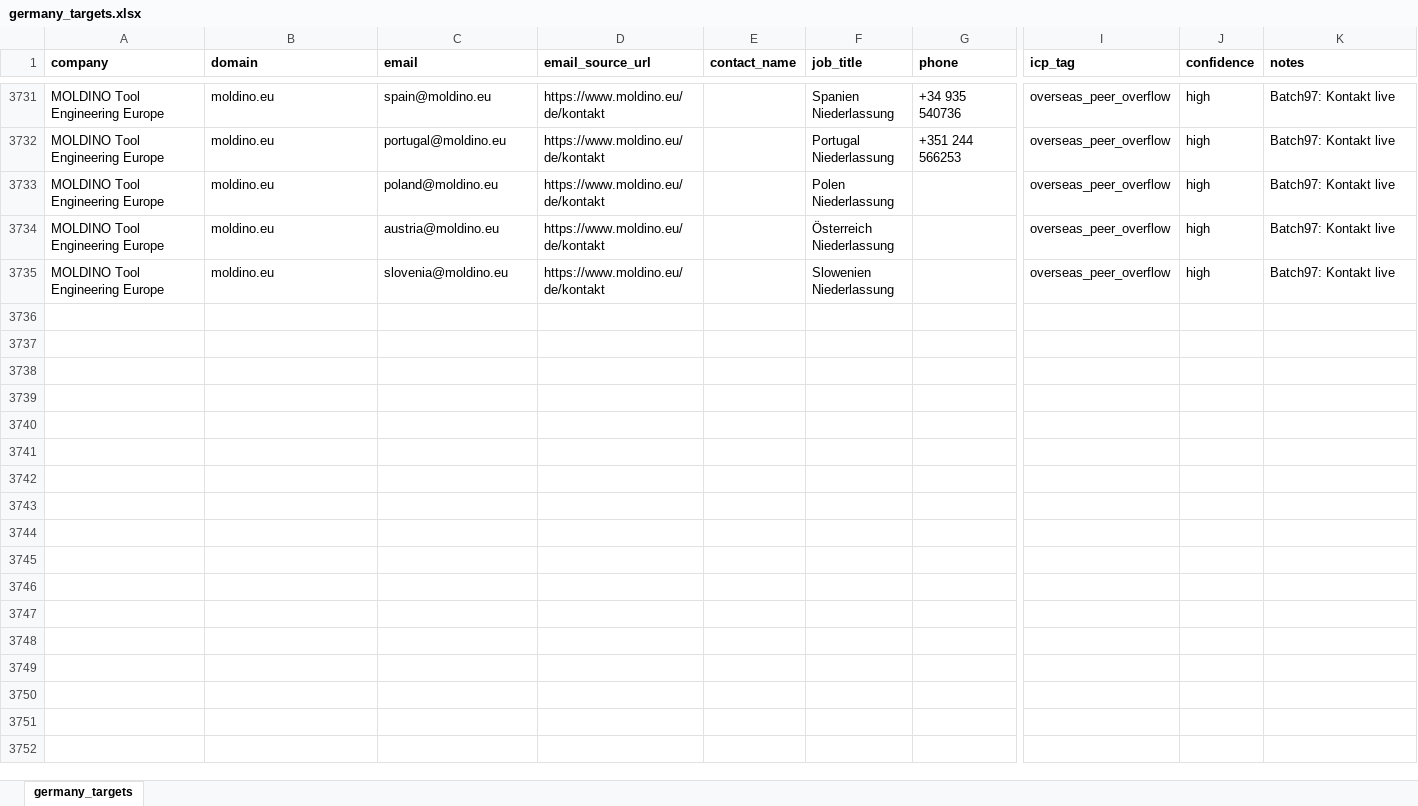
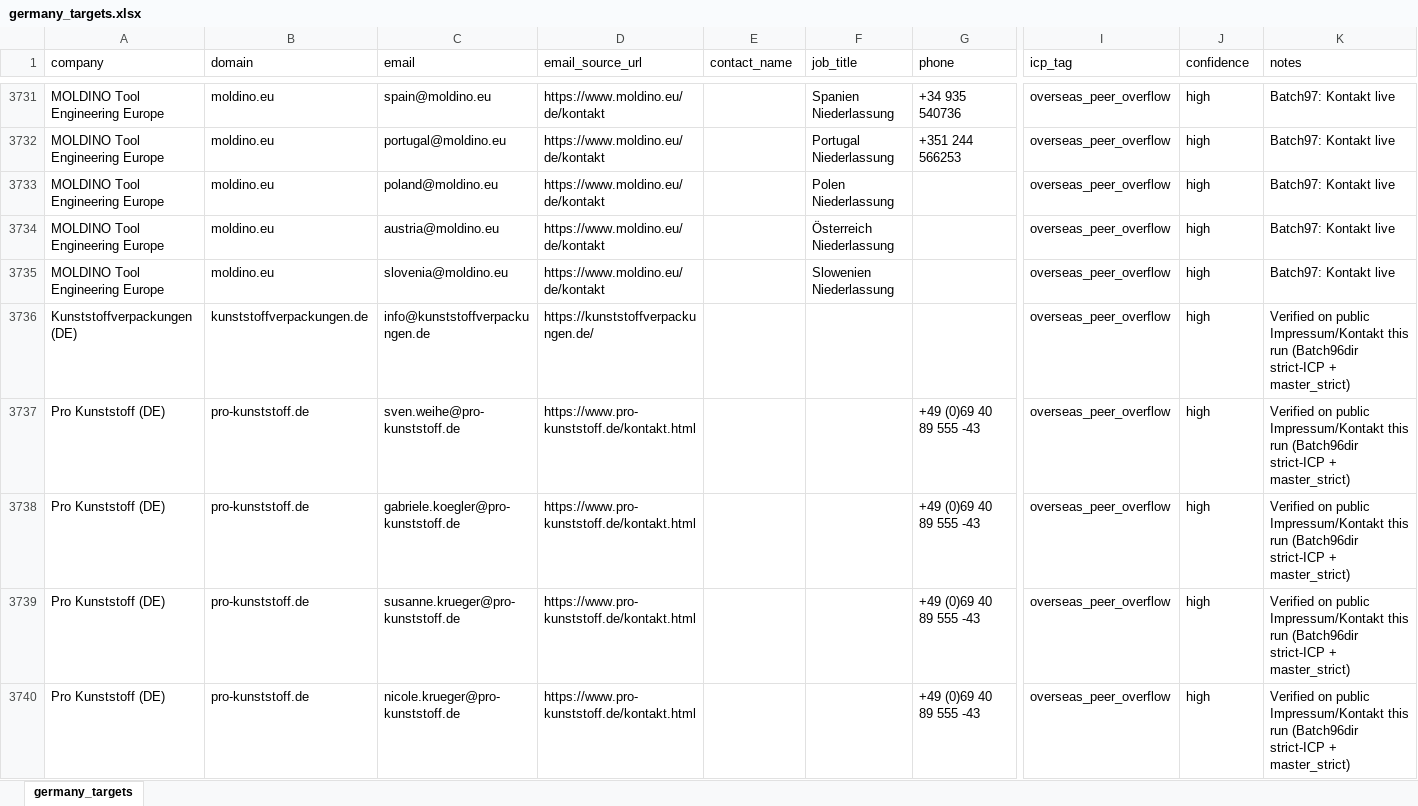
Before and after one commit to lee-lwj/ai, an Excel workbook: mouldible-export-ai/data/germany_targets.xlsx, sheet germany_targets, drawn as a sheet; only a part is shown, gaps mark what is left out; values as stored, in another font and other column widths than the file's, no borders; rows hold the shown columns only; the diff covers the shown part only; the diff names each change by its address in the sheet, - before the commit and + after, or states it on an @@ line.

```diff
--- a/mouldible-export-ai/data/germany_targets.xlsx (sheet germany_targets)
+++ b/mouldible-export-ai/data/germany_targets.xlsx (sheet germany_targets)
-A1:K1 bold: on
+A1:K1 bold: off
+row 3736: Kunststoffverpackungen (DE) | kunststoffverpackungen.de | info@kunststoffverpackungen.de | https://kunststoffverpackungen.de/ |  |  |  | overseas_peer_overflow | high | Verified on public Impressum/Kontakt this run (Batch96dir strict-ICP + master_strict)
+row 3737: Pro Kunststoff (DE) | pro-kunststoff.de | sven.weihe@pro-kunststoff.de | https://www.pro-kunststoff.de/kontakt.html |  |  | +49 (0)69 40 89 555 -43 | overseas_peer_overflow | high | Verified on public Impressum/Kontakt this run (Batch96dir strict-ICP + master_strict)
+row 3738: Pro Kunststoff (DE) | pro-kunststoff.de | gabriele.koegler@pro-kunststoff.de | https://www.pro-kunststoff.de/kontakt.html |  |  | +49 (0)69 40 89 555 -43 | overseas_peer_overflow | high | Verified on public Impressum/Kontakt this run (Batch96dir strict-ICP + master_strict)
+row 3739: Pro Kunststoff (DE) | pro-kunststoff.de | susanne.krueger@pro-kunststoff.de | https://www.pro-kunststoff.de/kontakt.html |  |  | +49 (0)69 40 89 555 -43 | overseas_peer_overflow | high | Verified on public Impressum/Kontakt this run (Batch96dir strict-ICP + master_strict)
+row 3740: Pro Kunststoff (DE) | pro-kunststoff.de | nicole.krueger@pro-kunststoff.de | https://www.pro-kunststoff.de/kontakt.html |  |  | +49 (0)69 40 89 555 -43 | overseas_peer_overflow | high | Verified on public Impressum/Kontakt this run (Batch96dir strict-ICP + master_strict)
```
Also changed, not shown: 36 added rows and cell formats elsewhere in this sheet, 2 other files.
